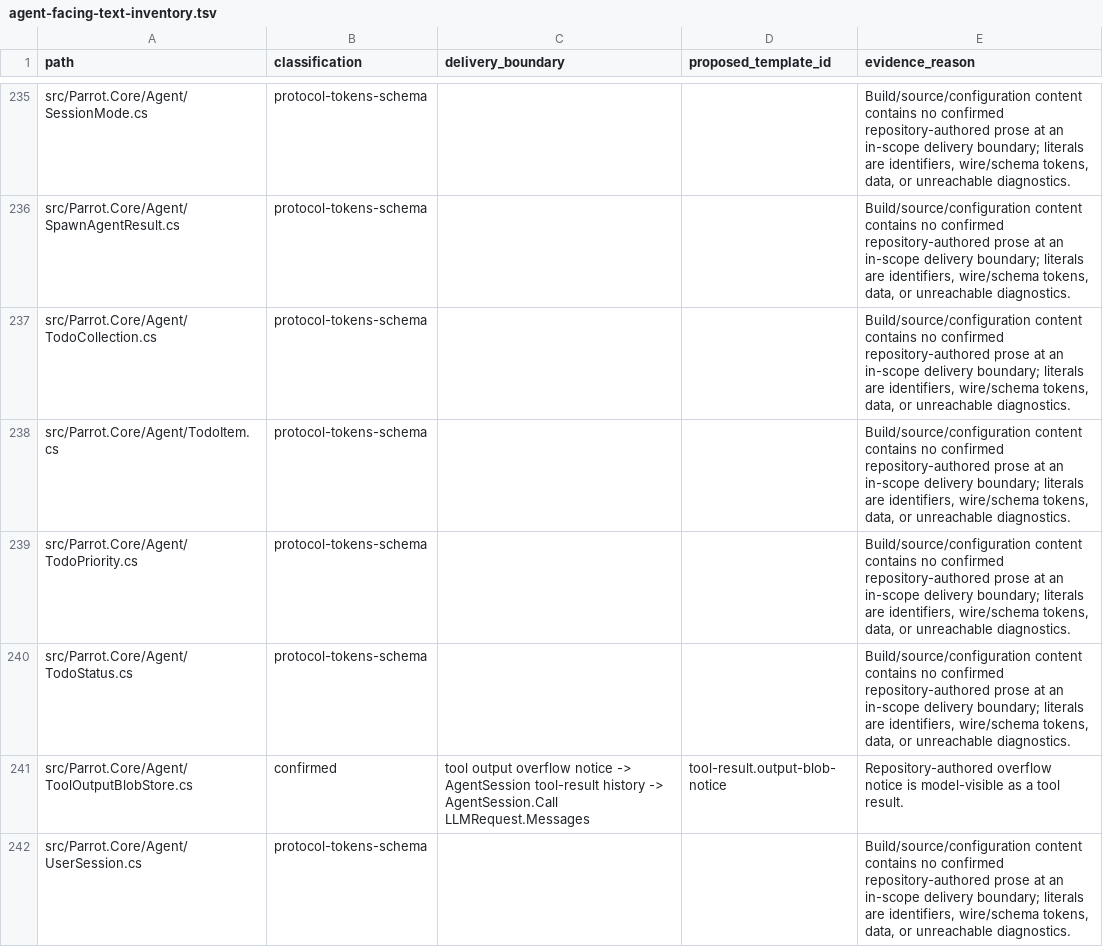
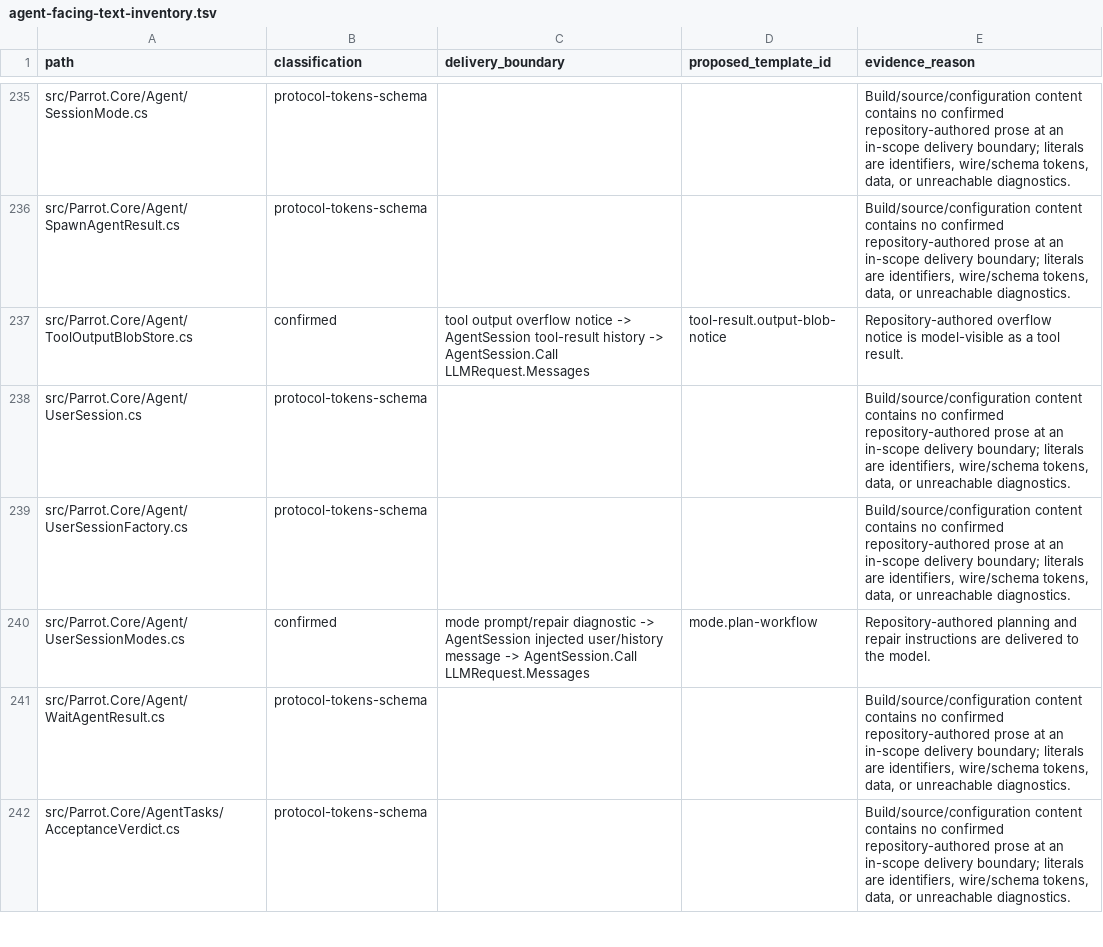
Before and after one commit to asdacap/parrotdotnet, a TSV file: docs/agent-facing-text-inventory.tsv, drawn as a sheet; only a part is shown, gaps mark what is left out; the shorter side is filled out with more unchanged rows.

Commit message:
Remove retained todo infrastructure

```diff
--- a/docs/agent-facing-text-inventory.tsv
+++ b/docs/agent-facing-text-inventory.tsv
@@ -236,6 +236,2 @@ src/Parrot.Core/Agent/SessionMode.cs	protocol-tokens-schema			Build/source/confi
 src/Parrot.Core/Agent/SpawnAgentResult.cs	protocol-tokens-schema			Build/source/configuration content contains no confirmed repository-authored prose at an in-scope delivery boundary; literals are identifiers, wire/schema tokens, data, or unreachable diagnostics.
-src/Parrot.Core/Agent/TodoCollection.cs	protocol-tokens-schema			Build/source/configuration content contains no confirmed repository-authored prose at an in-scope delivery boundary; literals are identifiers, wire/schema tokens, data, or unreachable diagnostics.
-src/Parrot.Core/Agent/TodoItem.cs	protocol-tokens-schema			Build/source/configuration content contains no confirmed repository-authored prose at an in-scope delivery boundary; literals are identifiers, wire/schema tokens, data, or unreachable diagnostics.
-src/Parrot.Core/Agent/TodoPriority.cs	protocol-tokens-schema			Build/source/configuration content contains no confirmed repository-authored prose at an in-scope delivery boundary; literals are identifiers, wire/schema tokens, data, or unreachable diagnostics.
-src/Parrot.Core/Agent/TodoStatus.cs	protocol-tokens-schema			Build/source/configuration content contains no confirmed repository-authored prose at an in-scope delivery boundary; literals are identifiers, wire/schema tokens, data, or unreachable diagnostics.
 src/Parrot.Core/Agent/ToolOutputBlobStore.cs	confirmed	tool output overflow notice -> AgentSession tool-result history -> AgentSession.Call LLMRequest.Messages	tool-result.output-blob-notice	Repository-authored overflow notice is model-visible as a tool result.
```
Also changed, not shown: 28 other files.
